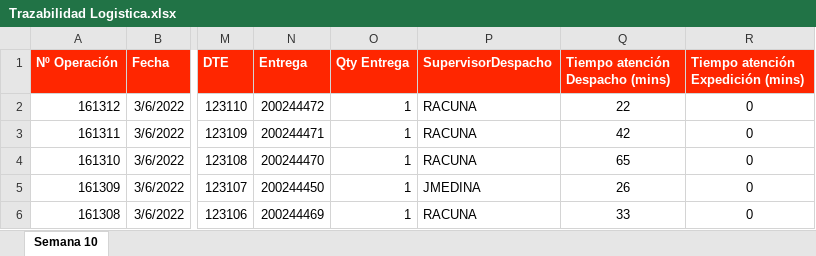
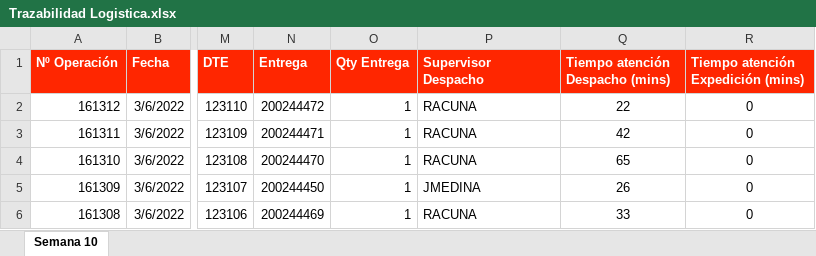
Before and after one commit to calvarezledezma/ECSA_Logistica, an Excel workbook: Trazabilidad Logistica.xlsx, sheet Semana 10, drawn as a sheet; only a part is shown, gaps mark what is left out; values as stored, in another font and other column widths than the file's, no borders; table styles not drawn; the diff names each change by its address in the sheet, - before the commit and + after, or states it on an @@ line.

Commit message:
Add files via upload

```diff
--- a/Trazabilidad Logistica.xlsx (sheet Semana 10)
+++ b/Trazabilidad Logistica.xlsx (sheet Semana 10)
-P1: SupervisorDespacho
+P1: Supervisor Despacho
```
